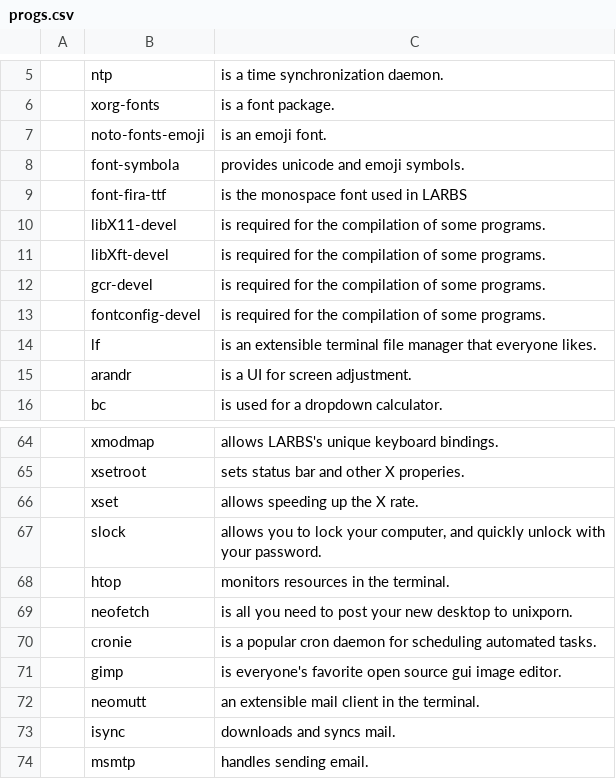
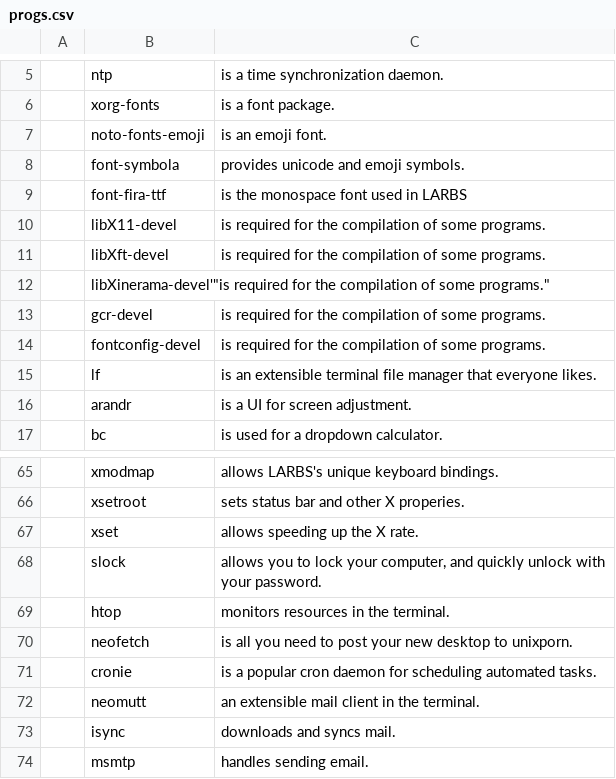
Before and after one commit to syleepaguy/DWMonVoid, a CSV file: progs.csv, drawn as a sheet; only a part is shown, gaps mark what is left out.

Commit message:
Update progs.csv

```diff
--- a/progs.csv
+++ b/progs.csv
@@ -11,2 +11,3 @@
 ,libXft-devel,"is required for the compilation of some programs."
+,libXinerama-devel'"is required for the compilation of some programs."
 ,gcr-devel,"is required for the compilation of some programs."
@@ -70,3 +71,2 @@
 ,cronie,"is a popular cron daemon for scheduling automated tasks."
-,gimp,"is everyone's favorite open source gui image editor."
 ,neomutt,"an extensible mail client in the terminal."
```
